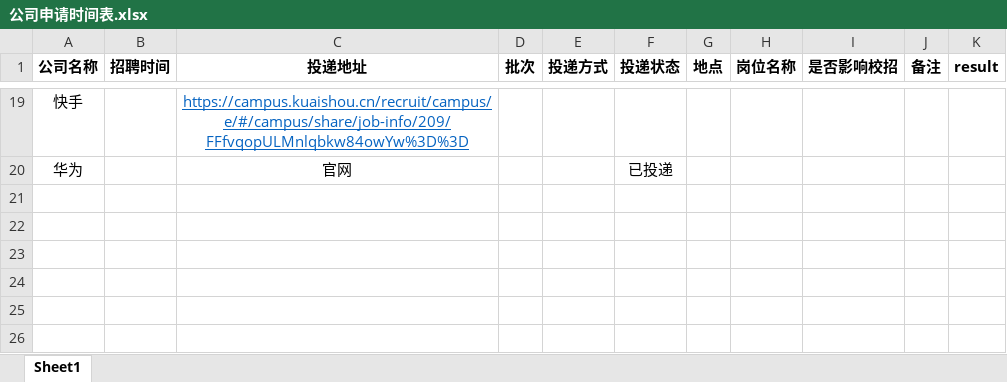
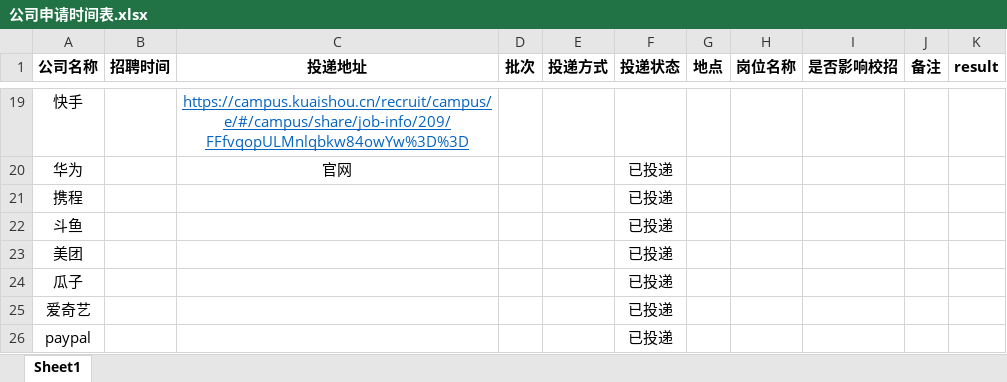
Before and after one commit to Chenyuxicc/java-, an Excel workbook: 4company_schedule/公司申请时间表.xlsx, sheet Sheet1, drawn as a sheet; only a part is shown, gaps mark what is left out; values as stored, in another font and other column widths than the file's, no borders; charts and pictures not drawn; the diff names each change by its address in the sheet, - before the commit and + after, or states it on an @@ line.

```diff
--- a/4company_schedule/公司申请时间表.xlsx (sheet Sheet1)
+++ b/4company_schedule/公司申请时间表.xlsx (sheet Sheet1)
+row 21: 携程 |  |  |  |  | 已投递
+row 22: 斗鱼 |  |  |  |  | 已投递
+row 23: 美团 |  |  |  |  | 已投递
+row 24: 瓜子 |  |  |  |  | 已投递
+row 25: 爱奇艺 |  |  |  |  | 已投递
+row 26: paypal |  |  |  |  | 已投递
```
Also changed, not shown: charts or pictures, 4 other files.
